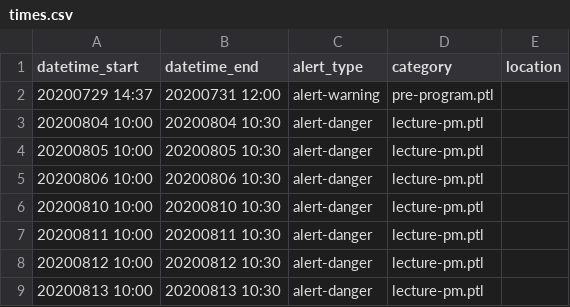
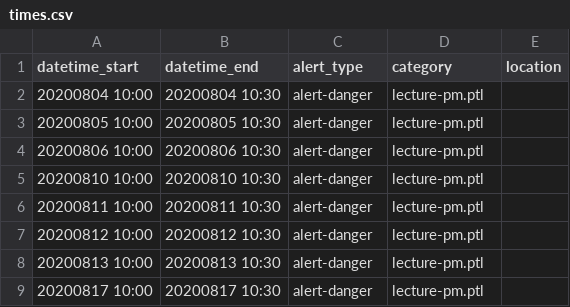
Before and after one commit to csbridge/csbridge2020, a CSV file: templates/announcements/times.csv, drawn as a sheet; only a part is shown; the shorter side is filled out with more unchanged rows.

```diff
--- a/templates/announcements/times.csv
+++ b/templates/announcements/times.csv
@@ -1,3 +1,2 @@
 datetime_start,datetime_end,alert_type,category,location
-20200729 14:37,20200731 12:00,alert-warning,pre-program.ptl
 20200804 10:00, 20200804 10:30,alert-danger,lecture-pm.ptl
```
Also changed, not shown: 5 other files.
